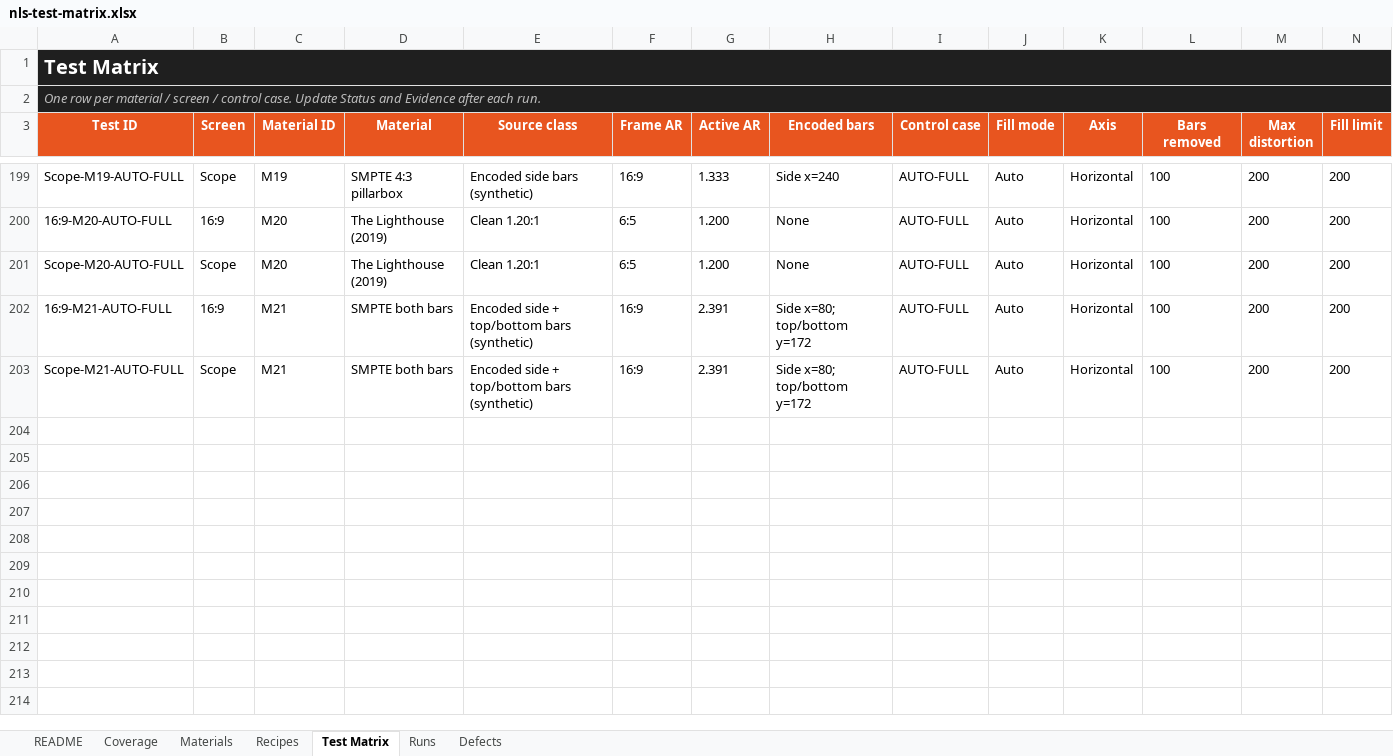
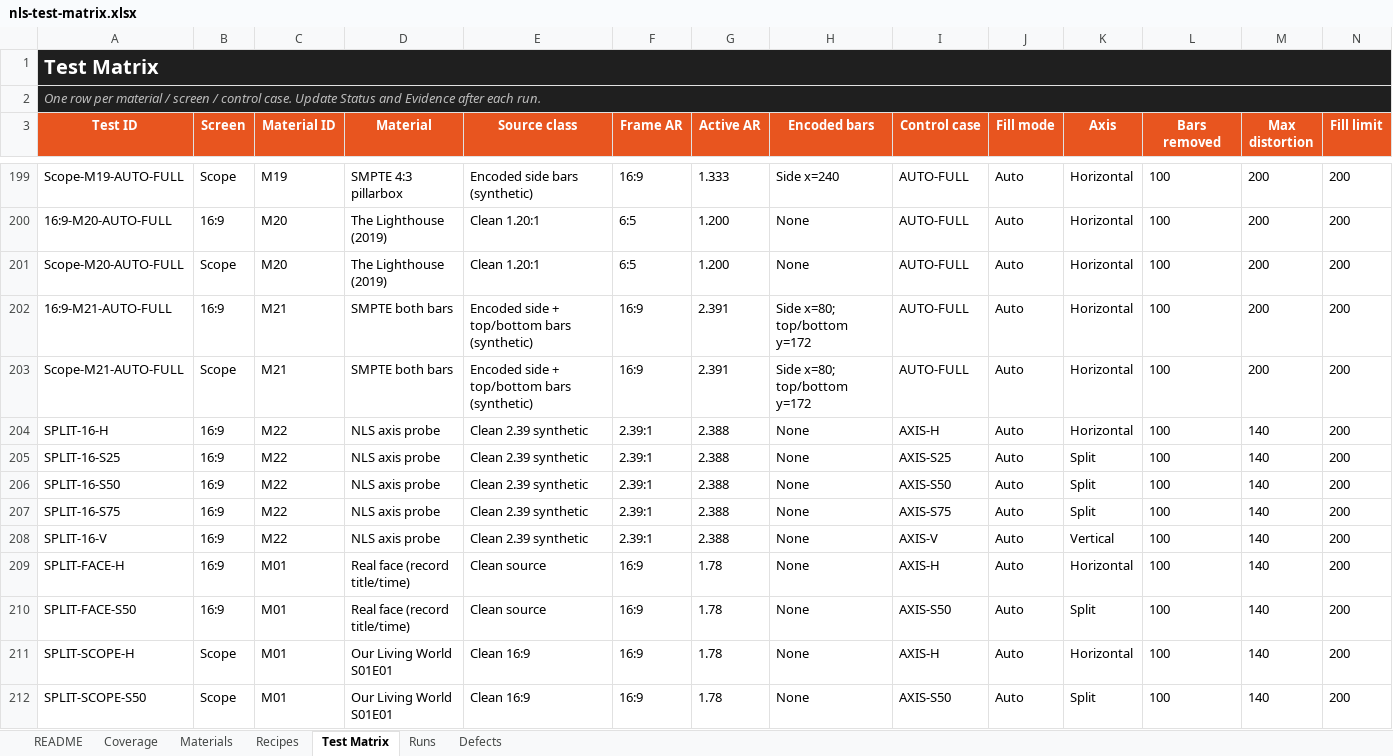
Before and after one commit to spedagadi/unplugged-mpc-hc, an Excel workbook: docs/nls-test-matrix.xlsx, sheet Test Matrix, drawn as a sheet; only a part is shown, gaps mark what is left out; values as stored, in another font and other column widths than the file's, no borders; conditional formats not drawn; rows hold the shown columns only; the diff names each change by its address in the sheet, - before the commit and + after, or states it on an @@ line.

Commit message:
NLS: post-NLS crop, trial canvas, and Horizontal as the default axis
- Post NLS X-Crop / Y-Crop are per-axis amounts: they crop the whole frame
  (bars first) after the NLS pass and stretch the remainder to fill, and the
  pass is injected even when the aspect already matches.
- The trial canvas keeps the SCREEN aspect inside the chrome-free area, and
  ResizeVideo/ApplyPostFx share it (active rect, crop centre and scale are
  mapped into the renderer window). Chrome up now shows the full-screen
  composition; a chrome toggle re-injects the shader.
- Axis defaults to Horizontal. Split 25 was measured at -7/+26 % and the
  vertical component visibly elongated heads; Split remains an opt-in with a
  guide warning, never a default. Max distortion default 140, centre 45,
  curve 1.2; the shipped presets and the compiled fallback follow.
- Workbook: SPLIT-16-H pass (26 % cost, -26/0, 0 crop), SPLIT-16-S25 visual
  fail, the remaining vertical cases blocked by that verdict; decision logged
  in Defects. Test plan and synthetic 2.39 axis probe added.

```diff
--- a/docs/nls-test-matrix.xlsx (sheet Test Matrix)
+++ b/docs/nls-test-matrix.xlsx (sheet Test Matrix)
+row 204: SPLIT-16-H | 16:9 | M22 | NLS axis probe | Clean 2.39 synthetic | 2.39:1 | 2.388 | None | AXIS-H | Auto | Horizontal | 100 | 140 | 200
+row 205: SPLIT-16-S25 | 16:9 | M22 | NLS axis probe | Clean 2.39 synthetic | 2.39:1 | 2.388 | None | AXIS-S25 | Auto | Split | 100 | 140 | 200
+row 206: SPLIT-16-S50 | 16:9 | M22 | NLS axis probe | Clean 2.39 synthetic | 2.39:1 | 2.388 | None | AXIS-S50 | Auto | Split | 100 | 140 | 200
+row 207: SPLIT-16-S75 | 16:9 | M22 | NLS axis probe | Clean 2.39 synthetic | 2.39:1 | 2.388 | None | AXIS-S75 | Auto | Split | 100 | 140 | 200
+row 208: SPLIT-16-V | 16:9 | M22 | NLS axis probe | Clean 2.39 synthetic | 2.39:1 | 2.388 | None | AXIS-V | Auto | Vertical | 100 | 140 | 200
+row 209: SPLIT-FACE-H | 16:9 | M01 | Real face (record title/time) | Clean source | 16:9 | 1.78 | None | AXIS-H | Auto | Horizontal | 100 | 140 | 200
+row 210: SPLIT-FACE-S50 | 16:9 | M01 | Real face (record title/time) | Clean source | 16:9 | 1.78 | None | AXIS-S50 | Auto | Split | 100 | 140 | 200
+row 211: SPLIT-SCOPE-H | Scope | M01 | Our Living World S01E01 | Clean 16:9 | 16:9 | 1.78 | None | AXIS-H | Auto | Horizontal | 100 | 140 | 200
+row 212: SPLIT-SCOPE-S50 | Scope | M01 | Our Living World S01E01 | Clean 16:9 | 16:9 | 1.78 | None | AXIS-S50 | Auto | Split | 100 | 140 | 200
```
Also changed, not shown: sheet Runs, sheet Materials, sheet Defects, 12 other files.
